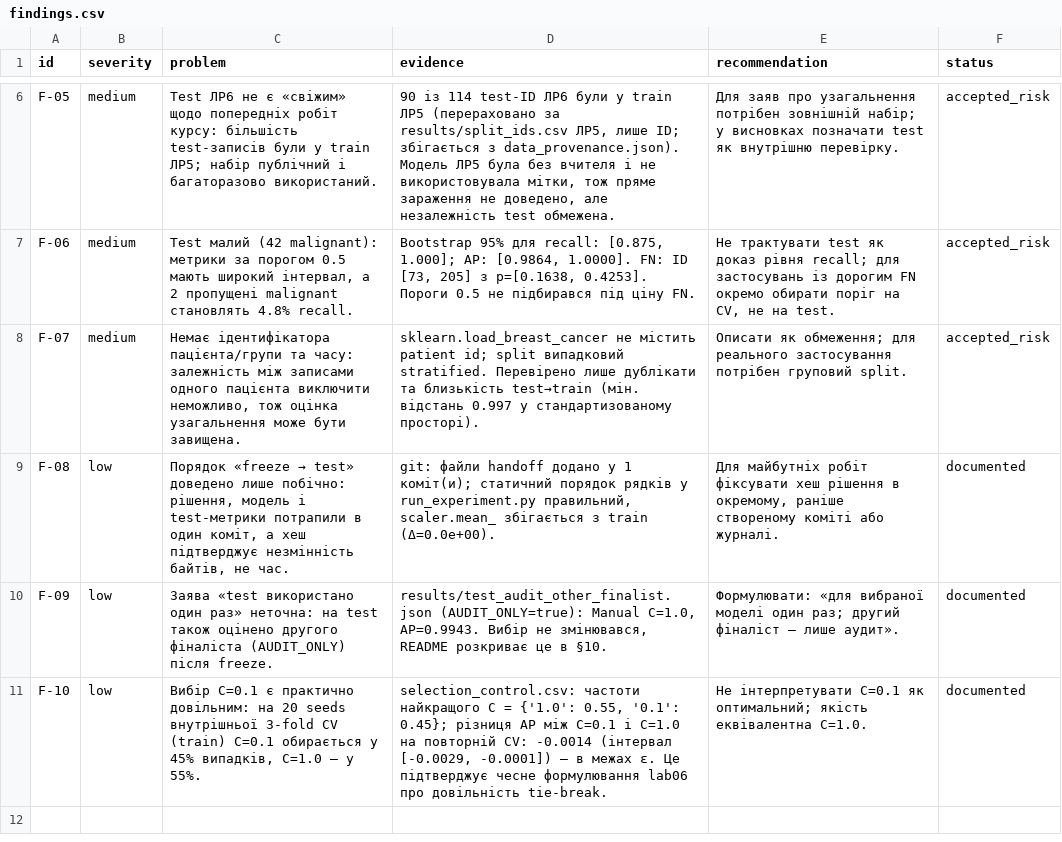
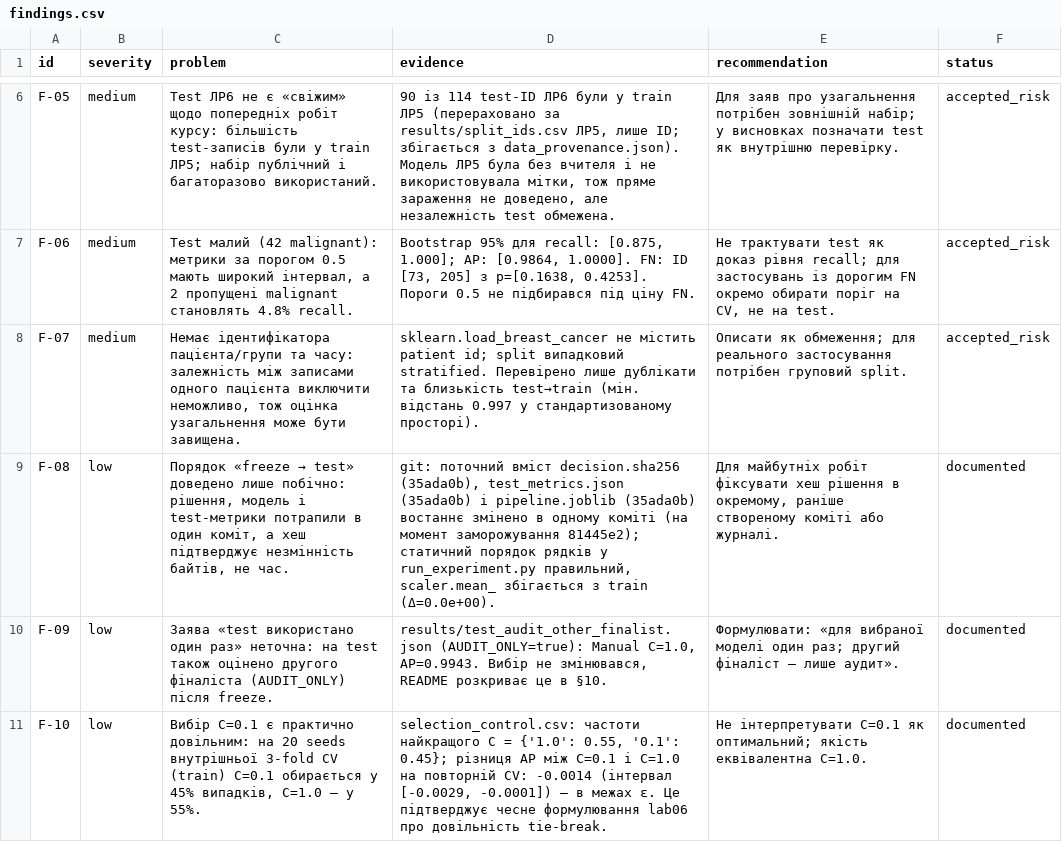
Before and after one commit to solomiiakovalchuk/machineLearning, a CSV file: practical07/results/findings.csv, drawn as a sheet; only a part is shown, gaps mark what is left out.

```diff
--- a/practical07/results/findings.csv
+++ b/practical07/results/findings.csv
@@ -8,3 +8,3 @@ F-06,medium,"Test малий (42 malignant): метрики за порогом
 F-07,medium,"Немає ідентифікатора пацієнта/групи та часу: залежність між записами одного пацієнта виключити неможливо, тож оцінка узагальнення може бути завищена.",sklearn.load_breast_cancer не містить patient id; split випадковий stratified. Перевірено лише дублікати та близькість test→train (мін. відстань 0.997 у стандартизованому просторі).,Описати як обмеження; для реального застосування потрібен груповий split.,accepted_risk
-F-08,low,"Порядок «freeze → test» доведено лише побічно: рішення, модель і test-метрики потрапили в один коміт, а хеш підтверджує незмінність байтів, не час.","git: файли handoff додано у 1 коміт(и); статичний порядок рядків у run_experiment.py правильний, scaler.mean_ збігається з train (Δ=0.0e+00).","Для майбутніх робіт фіксувати хеш рішення в окремому, раніше створеному коміті або журналі.",documented
+F-08,low,"Порядок «freeze → test» доведено лише побічно: рішення, модель і test-метрики потрапили в один коміт, а хеш підтверджує незмінність байтів, не час.","git: поточний вміст decision.sha256 (35ada0b), test_metrics.json (35ada0b) і pipeline.joblib (35ada0b) востаннє змінено в одному коміті (на момент заморожування 81445e2); статичний порядок рядків у run_experiment.py правильний, scaler.mean_ збігається з train (Δ=0.0e+00).","Для майбутніх робіт фіксувати хеш рішення в окремому, раніше створеному коміті або журналі.",documented
 F-09,low,Заява «test використано один раз» неточна: на test також оцінено другого фіналіста (AUDIT_ONLY) після freeze.,"results/test_audit_other_finalist.json (AUDIT_ONLY=true): Manual C=1.0, AP=0.9943. Вибір не змінювався, README розкриває це в §10.",Формулювати: «для вибраної моделі один раз; другий фіналіст — лише аудит».,documented
```
Also changed, not shown: practical07/results/ai_recommendation_checks.csv, practical07/results/claims.csv, 6 other files.
